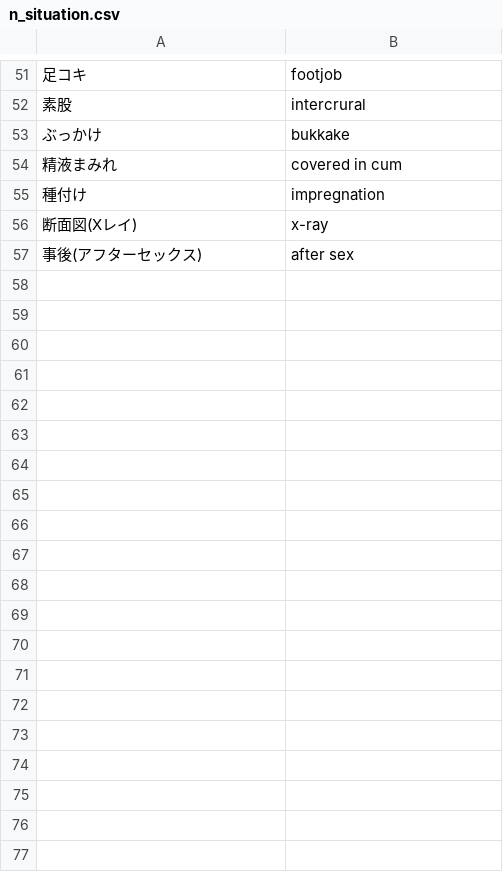
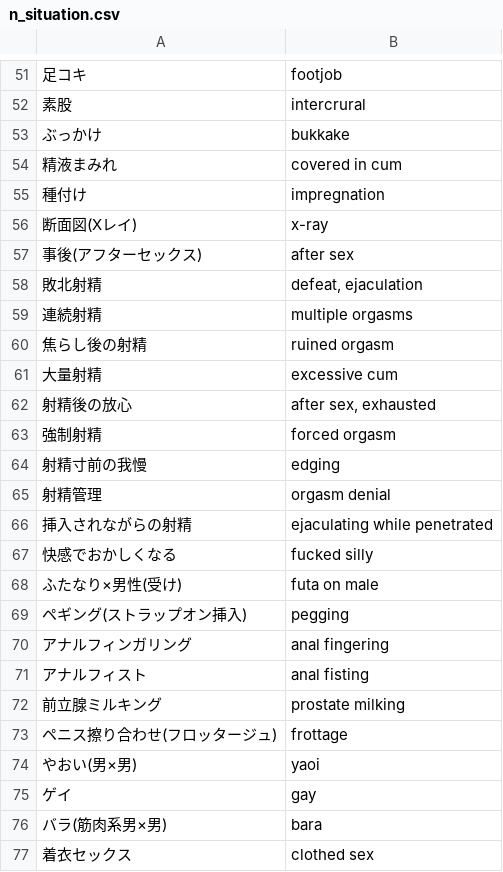
Before and after one commit to mistraparutenaste/AnimaI_T2I, a CSV file: csv/n_situation.csv, drawn as a sheet; only a part is shown, gaps mark what is left out; the diff covers the shown part only; the diff names each change by its address in the sheet, - before the commit and + after, or states it on an @@ line.

```diff
--- a/csv/n_situation.csv
+++ b/csv/n_situation.csv
+row 58: 敗北射精 | defeat, ejaculation
+row 59: 連続射精 | multiple orgasms
+row 60: 焦らし後の射精 | ruined orgasm
+row 61: 大量射精 | excessive cum
+row 62: 射精後の放心 | after sex, exhausted
+row 63: 強制射精 | forced orgasm
+row 64: 射精寸前の我慢 | edging
+row 65: 射精管理 | orgasm denial
+row 66: 挿入されながらの射精 | ejaculating while penetrated
+row 67: 快感でおかしくなる | fucked silly
+row 68: ふたなり×男性(受け) | futa on male
+row 69: ペギング(ストラップオン挿入) | pegging
+row 70: アナルフィンガリング | anal fingering
+row 71: アナルフィスト | anal fisting
+row 72: 前立腺ミルキング | prostate milking
+row 73: ペニス擦り合わせ(フロッタージュ) | frottage
+row 74: やおい(男×男) | yaoi
+row 75: ゲイ | gay
+row 76: バラ(筋肉系男×男) | bara
+row 77: 着衣セックス | clothed sex
```
Also changed, not shown: 12 added rows elsewhere in this file, csv/n_accessories.csv, csv/n_body_type.csv, 5 other files.
